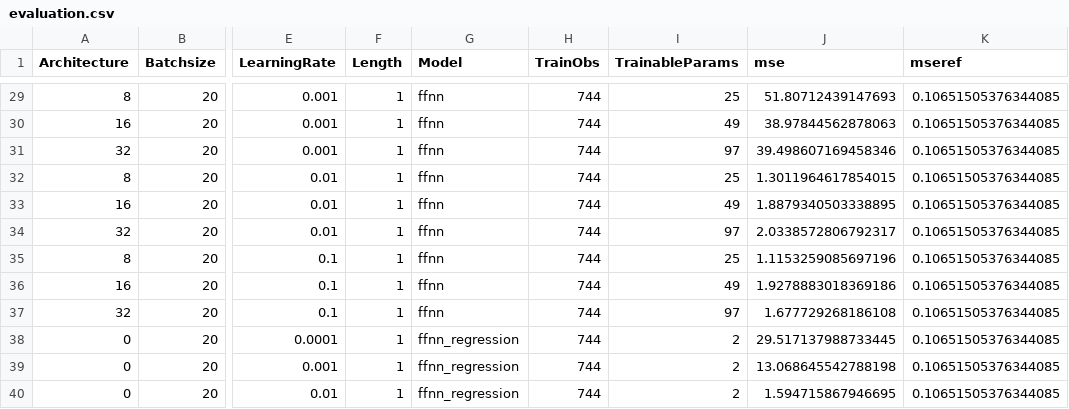
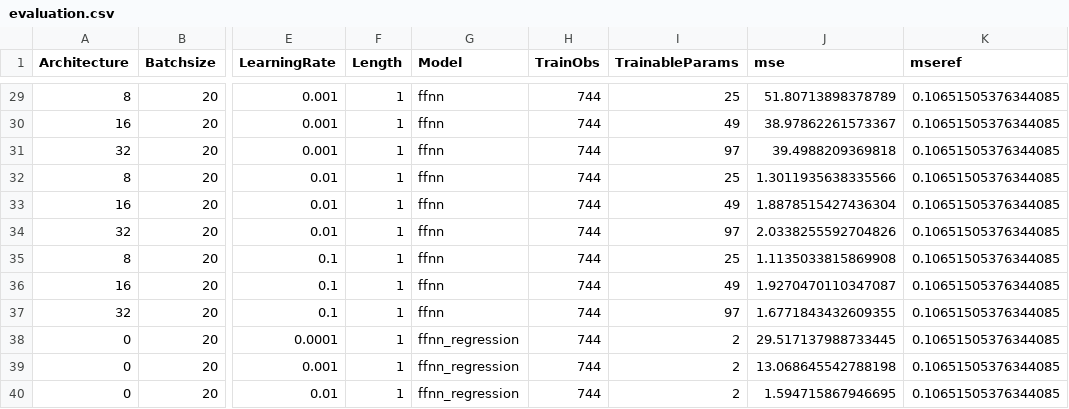
Before and after one commit to ckoopmann/GasPricePrediction, a CSV file: Data/Output/LevelPrediction/level_par_tuning/evaluation.csv, drawn as a sheet; only a part is shown, gaps mark what is left out; the diff covers the shown part only; the diff names each change by its address in the sheet, - before the commit and + after, or states it on an @@ line.

```diff
--- a/Data/Output/LevelPrediction/level_par_tuning/evaluation.csv
+++ b/Data/Output/LevelPrediction/level_par_tuning/evaluation.csv
-J29 (mse): 51.80712439147693
+J29 (mse): 51.80713898378789
-J30 (mse): 38.97844562878063
+J30 (mse): 38.97862261573367
-J31 (mse): 39.498607169458346
+J31 (mse): 39.4988209369818
-J32 (mse): 1.3011964617854015
+J32 (mse): 1.3011935638335566
-J33 (mse): 1.8879340503338895
+J33 (mse): 1.8878515427436304
-J34 (mse): 2.0338572806792317
+J34 (mse): 2.0338255592704826
-J35 (mse): 1.1153259085697196
+J35 (mse): 1.1135033815869908
-J36 (mse): 1.9278883018369186
+J36 (mse): 1.9270470110347087
-J37 (mse): 1.677729268186108
+J37 (mse): 1.6771843432609355
```
Also changed, not shown: 25 edited cells elsewhere in this file, Data/Output/LevelPrediction/level_par_tuning/history.csv, 2 other files.
